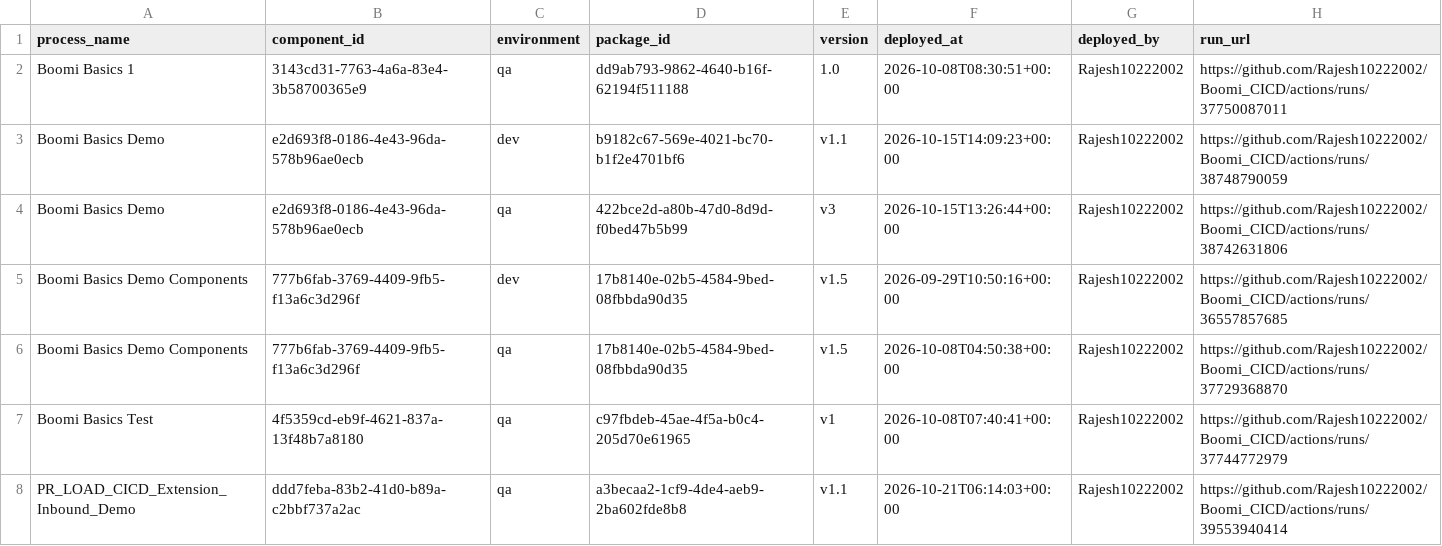
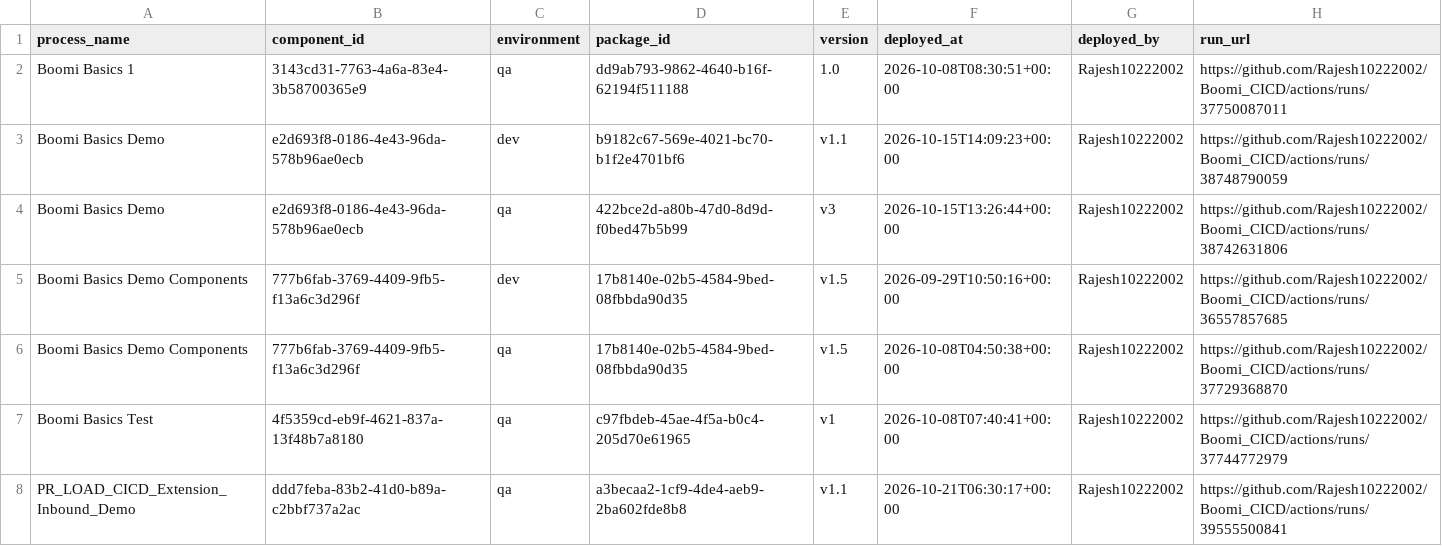
Before and after one commit to Rajesh10222002/Boomi_CICD, a CSV file: deployments/current.csv, drawn as a sheet.

```diff
--- a/deployments/current.csv
+++ b/deployments/current.csv
@@ -7,2 +7,2 @@ Boomi Basics Demo Components,777b6fab-3769-4409-9fb5-f13a6c3d296f,qa,17b8140e-02
 Boomi Basics Test,4f5359cd-eb9f-4621-837a-13f48b7a8180,qa,c97fbdeb-45ae-4f5a-b0c4-205d70e61965,v1,2026-10-08T07:40:41+00:00,Rajesh10222002,https://github.com/Rajesh10222002/Boomi_CICD/actions/runs/37744772979
-PR_LOAD_CICD_Extension_Inbound_Demo,ddd7feba-83b2-41d0-b89a-c2bbf737a2ac,qa,a3becaa2-1cf9-4de4-aeb9-2ba602fde8b8,v1.1,2026-10-21T06:14:03+00:00,Rajesh10222002,https://github.com/Rajesh10222002/Boomi_CICD/actions/runs/39553940414
+PR_LOAD_CICD_Extension_Inbound_Demo,ddd7feba-83b2-41d0-b89a-c2bbf737a2ac,qa,a3becaa2-1cf9-4de4-aeb9-2ba602fde8b8,v1.1,2026-10-21T06:30:17+00:00,Rajesh10222002,https://github.com/Rajesh10222002/Boomi_CICD/actions/runs/39555500841
```
Also changed, not shown: deployments/ledger.csv.
